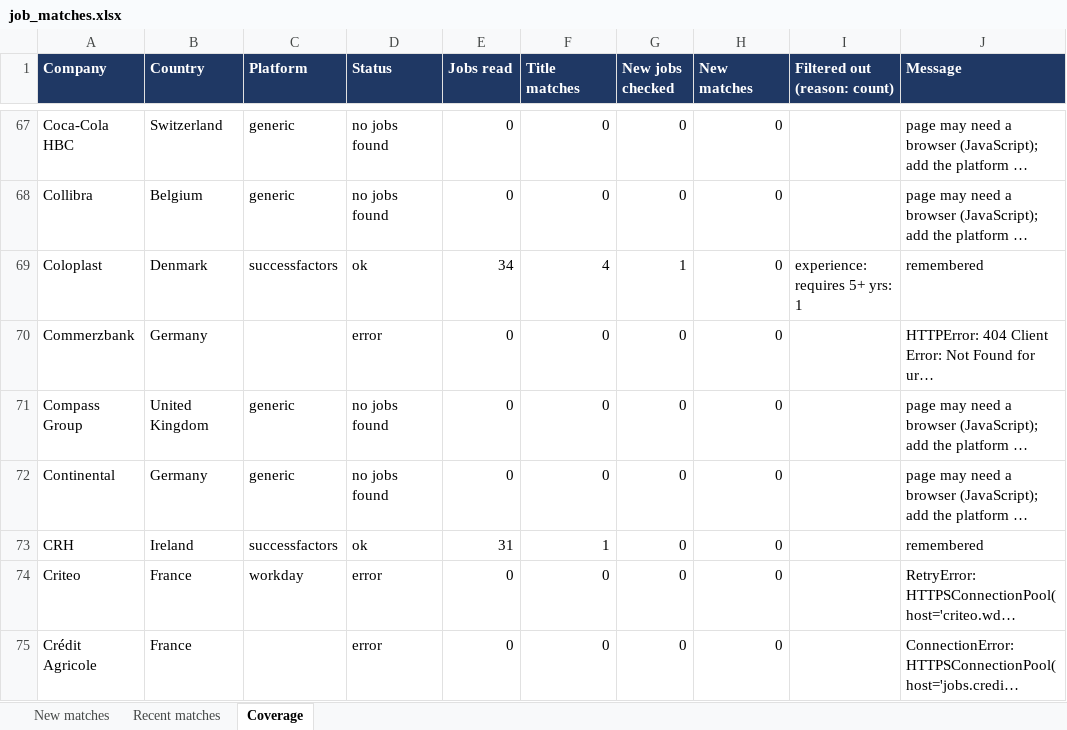
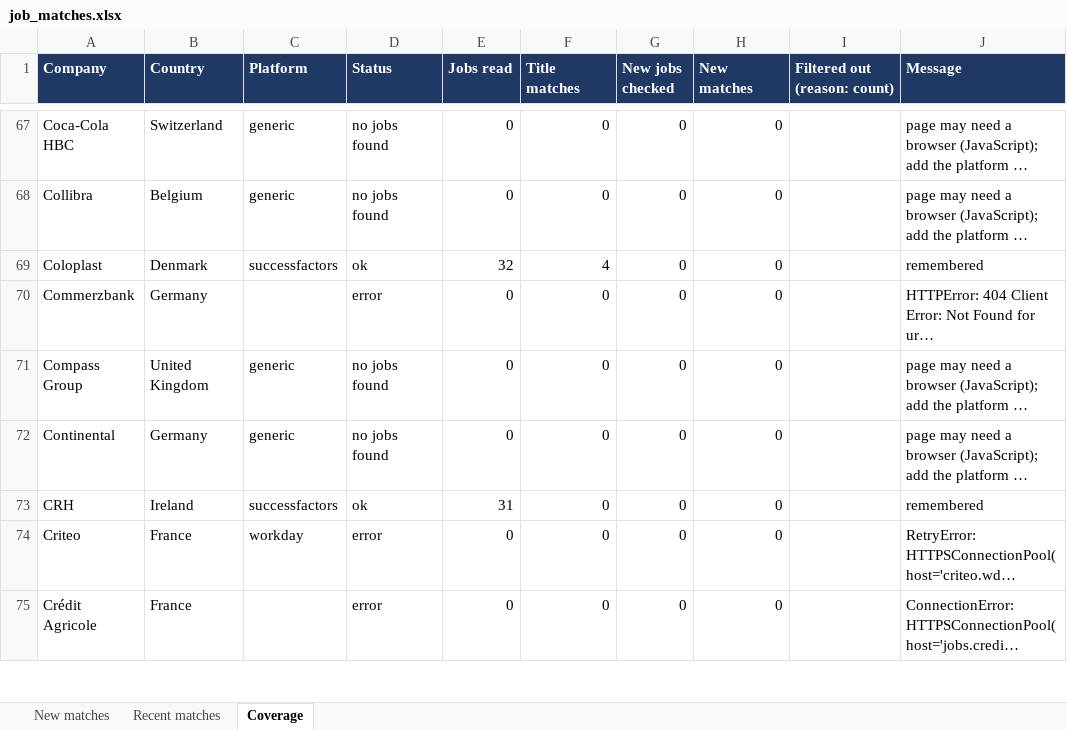
Before and after one commit to Niraj-kumar99/JobHunt, an Excel workbook: output/job_matches.xlsx, sheet Coverage, drawn as a sheet; only a part is shown, gaps mark what is left out; long unchanged cells end in …; values as stored, in another font and other column widths than the file's, no borders; table styles not drawn; the diff covers the shown part only; the diff names each change by its address in the sheet, - before the commit and + after, or states it on an @@ line.

```diff
--- a/output/job_matches.xlsx (sheet Coverage)
+++ b/output/job_matches.xlsx (sheet Coverage)
-E69 (Jobs read): 34
+E69 (Jobs read): 32
-G69 (New jobs checked): 1
+G69 (New jobs checked): 0
-I69 (Filtered out (reason: count)): experience: requires 5+ yrs: 1
+I69 (Filtered out (reason: count)): (empty)
-F73 (Title matches): 1
+F73 (Title matches): 0
```
Also changed, not shown: 105 edited cells elsewhere in this sheet, 4 other files.
